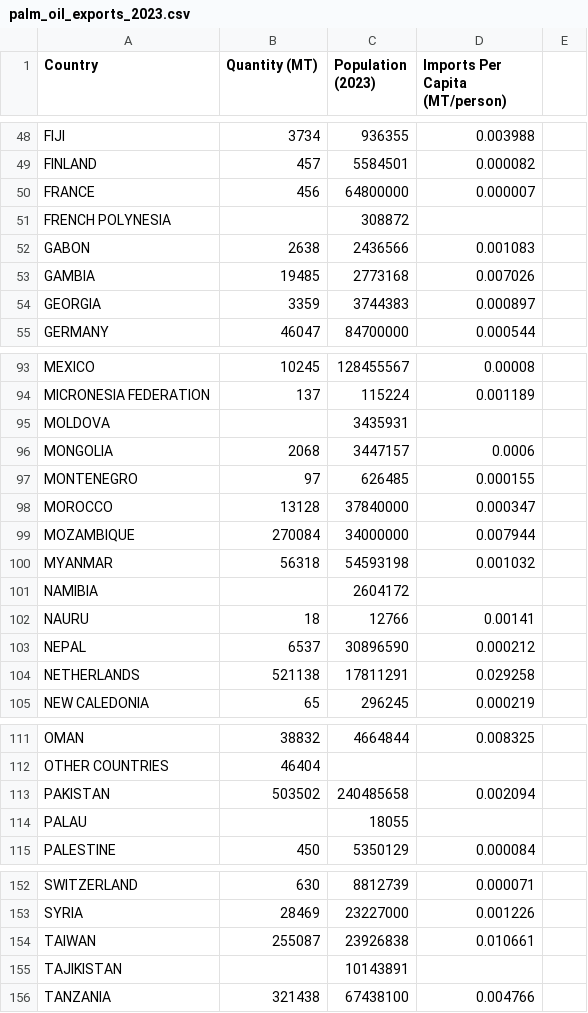
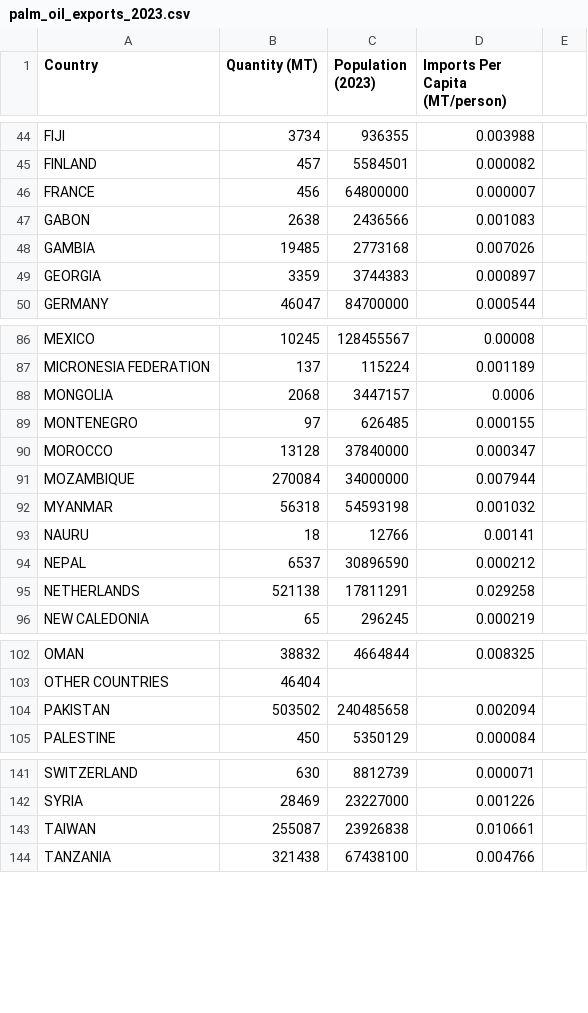
Before and after one commit to bbb9888/3179, a CSV file: DV2/palm_oil_exports_2023.csv, drawn as a sheet; only a part is shown, gaps mark what is left out; the diff covers the shown part only.

```diff
--- a/DV2/palm_oil_exports_2023.csv
+++ b/DV2/palm_oil_exports_2023.csv
@@ -50,3 +46,2 @@ FINLAND,457,5584501,0.000082
 FRANCE,456,64800000,0.000007
-FRENCH POLYNESIA,,308872,
 GABON,2638,2436566,0.001083
@@ -94,3 +87,2 @@ MEXICO,10245,128455567,0.00008
 MICRONESIA FEDERATION,137,115224,0.001189
-MOLDOVA,,3435931,
 MONGOLIA,2068,3447157,0.0006
@@ -100,3 +92,2 @@ MOZAMBIQUE,270084,34000000,0.007944
 MYANMAR,56318,54593198,0.001032
-NAMIBIA,,2604172,
 NAURU,18,12766,0.00141
@@ -113,3 +104,2 @@ OTHER COUNTRIES,46404,,
 PAKISTAN,503502,240485658,0.002094
-PALAU,,18055,
 PALESTINE,450,5350129,0.000084
@@ -154,3 +143,2 @@ SYRIA,28469,23227000,0.001226
 TAIWAN,255087,23926838,0.010661
-TAJIKISTAN,,10143891,
 TANZANIA,321438,67438100,0.004766
```
Also changed, not shown: 10 removed rows elsewhere in this file.
